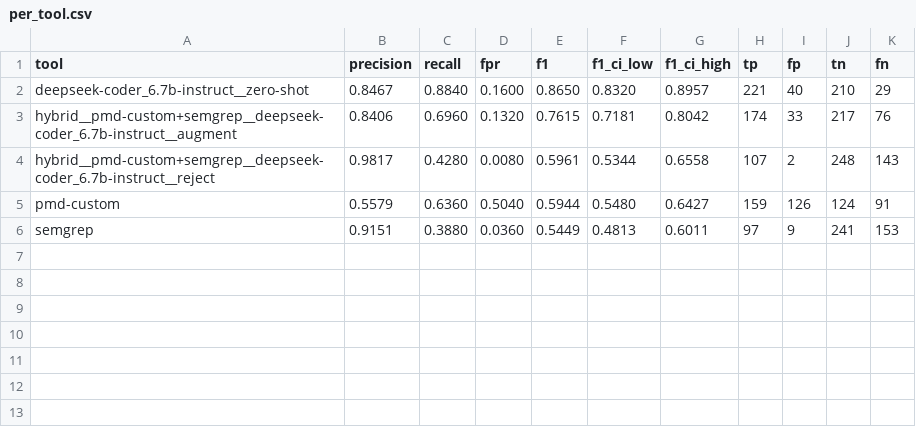
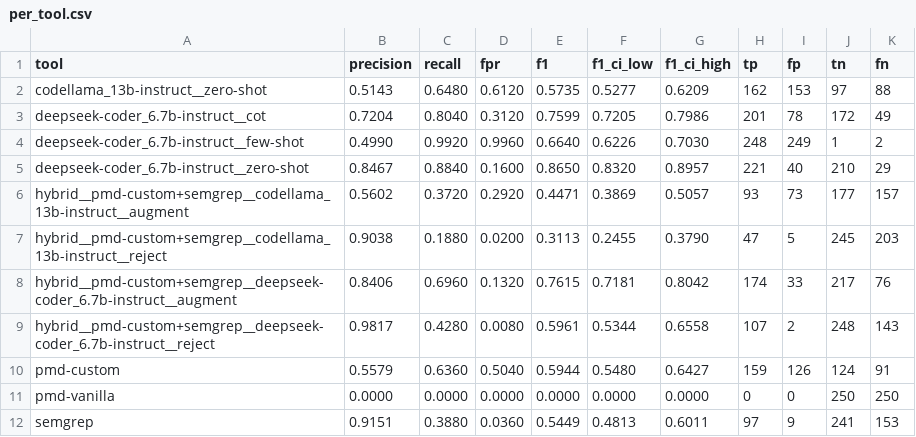
Before and after one commit to LeoUNSA/implementation-pfc, a CSV file: metrics/per_tool.csv, drawn as a sheet; the diff names each change by its address in the sheet, - before the commit and + after, or states it on an @@ line.

```diff
--- a/metrics/per_tool.csv
+++ b/metrics/per_tool.csv
+row 2: codellama_13b-instruct__zero-shot | 0.5143 | 0.6480 | 0.6120 | 0.5735 | 0.5277 | 0.6209 | 162 | 153 | 97 | 88
+row 3: deepseek-coder_6.7b-instruct__cot | 0.7204 | 0.8040 | 0.3120 | 0.7599 | 0.7205 | 0.7986 | 201 | 78 | 172 | 49
+row 4: deepseek-coder_6.7b-instruct__few-shot | 0.4990 | 0.9920 | 0.9960 | 0.6640 | 0.6226 | 0.7030 | 248 | 249 | 1 | 2
+row 6: hybrid__pmd-custom+semgrep__codellama_13b-instruct__augment | 0.5602 | 0.3720 | 0.2920 | 0.4471 | 0.3869 | 0.5057 | 93 | 73 | 177 | 157
+row 7: hybrid__pmd-custom+semgrep__codellama_13b-instruct__reject | 0.9038 | 0.1880 | 0.0200 | 0.3113 | 0.2455 | 0.3790 | 47 | 5 | 245 | 203
+row 11: pmd-vanilla | 0.0000 | 0.0000 | 0.0000 | 0.0000 | 0.0000 | 0.0000 | 0 | 0 | 250 | 250
```
Also changed, not shown: 10 other files.
